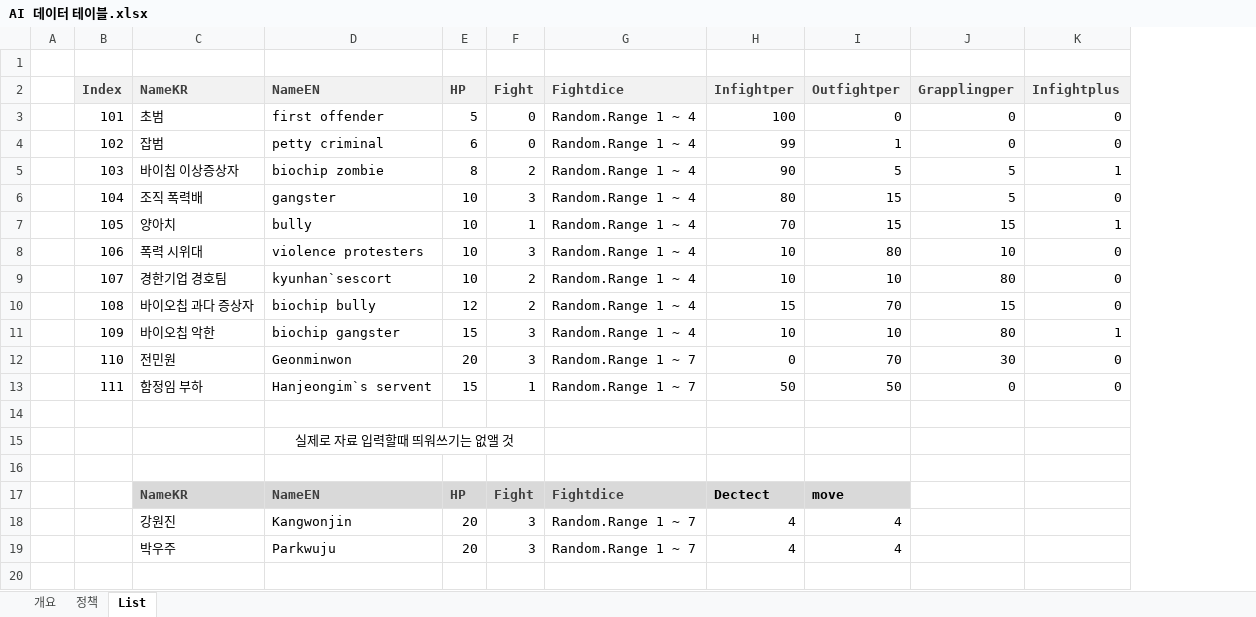
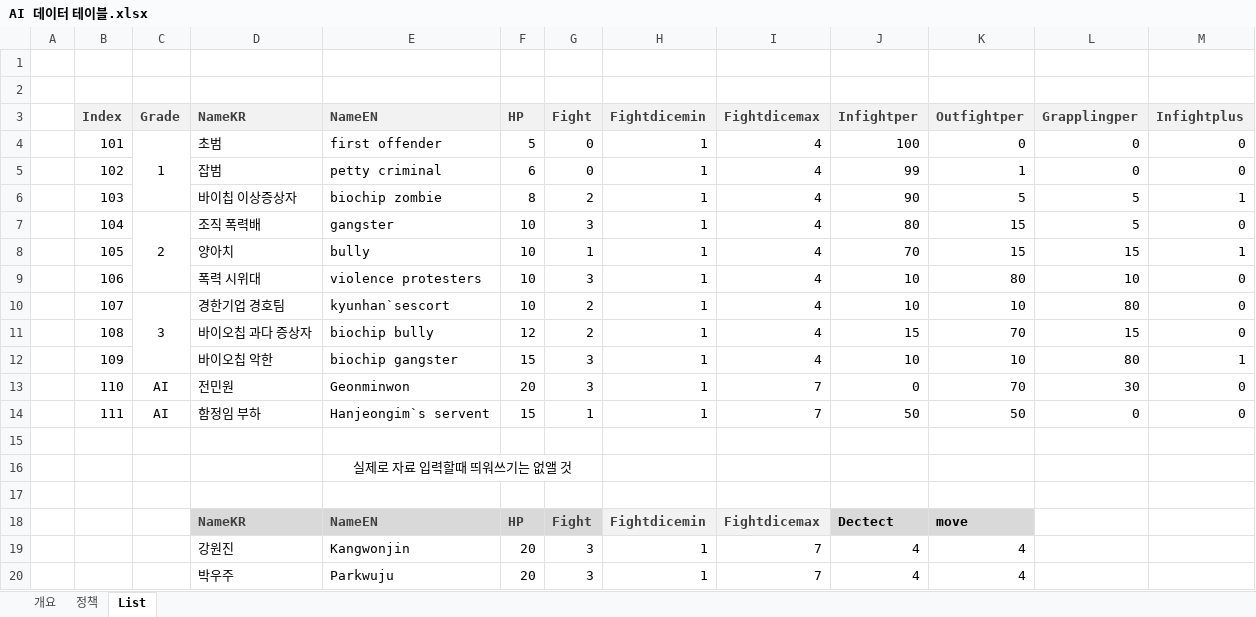
Before and after one commit to Velosis/RevoltDay, an Excel workbook: 데이터테이블/AI 데이터 테이블.xlsx, sheet List, drawn as a sheet; only a part is shown; values as stored, in another font and other column widths than the file's, no borders; removed rows and columns are numbered as before the commit, all else as after; rows hold the shown columns only; the diff names each change by its address in the sheet, - before the commit and + after, or states it on an @@ line.

Commit message:
Update AI 데이터 테이블.xlsx

```diff
--- a/데이터테이블/AI 데이터 테이블.xlsx (sheet List)
+++ b/데이터테이블/AI 데이터 테이블.xlsx (sheet List)
+column C (Grade), rows 4-14: 1 |  |  | 2 |  |  | 3 |  |  | AI | AI
-column G (Fightdice), rows 3-19: Random.Range 1 ~ 4 | Random.Range 1 ~ 4 | Random.Range 1 ~ 4 | Random.Range 1 ~ 4 | Random.Range 1 ~ 4 | Random.Range 1 ~ 4 | Random.Range 1 ~ 4 | Random.Range 1 ~ 4 | Random.Range 1 ~ 4 | Random.Range 1 ~ 7 | Random.Range 1 ~ 7 |  |  |  | Fightdice | Random.Range 1 ~ 7 | Random.Range 1 ~ 7
+column H (Fightdicemin), rows 4-20: 1 | 1 | 1 | 1 | 1 | 1 | 1 | 1 | 1 | 1 | 1 |  |  |  | Fightdicemin | 1 | 1
+column I (Fightdicemax), rows 4-20: 4 | 4 | 4 | 4 | 4 | 4 | 4 | 4 | 4 | 7 | 7 |  |  |  | Fightdicemax | 7 | 7
+row 1: (empty)
```
Also changed, not shown: sheet 정책.
